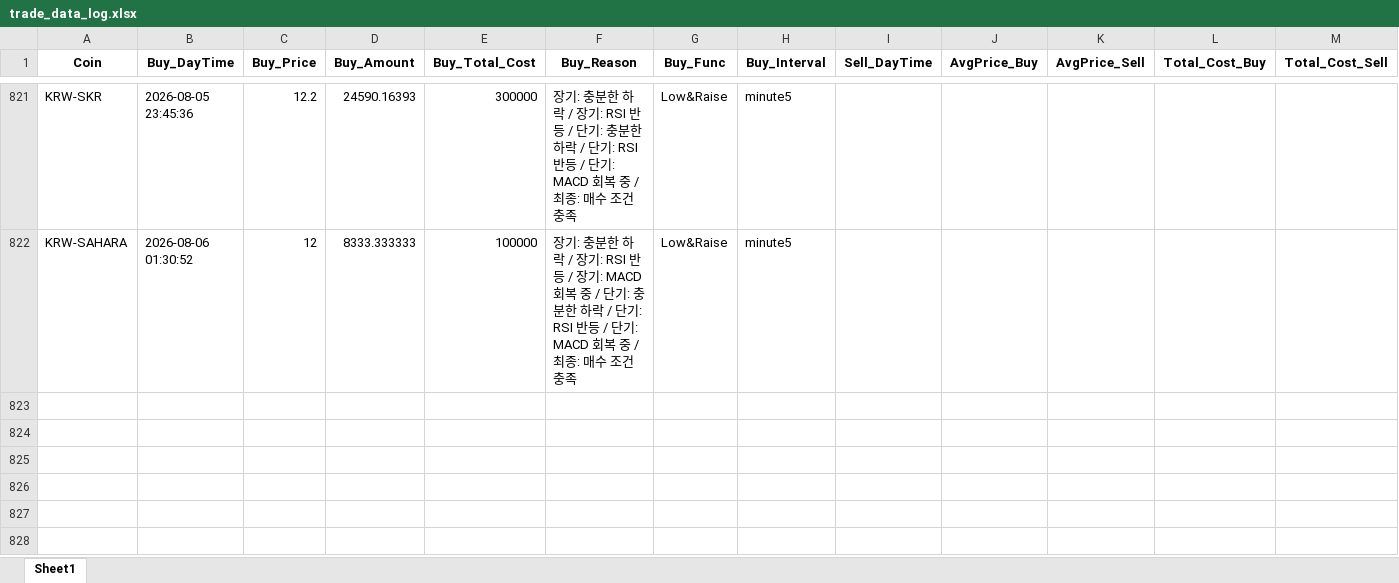
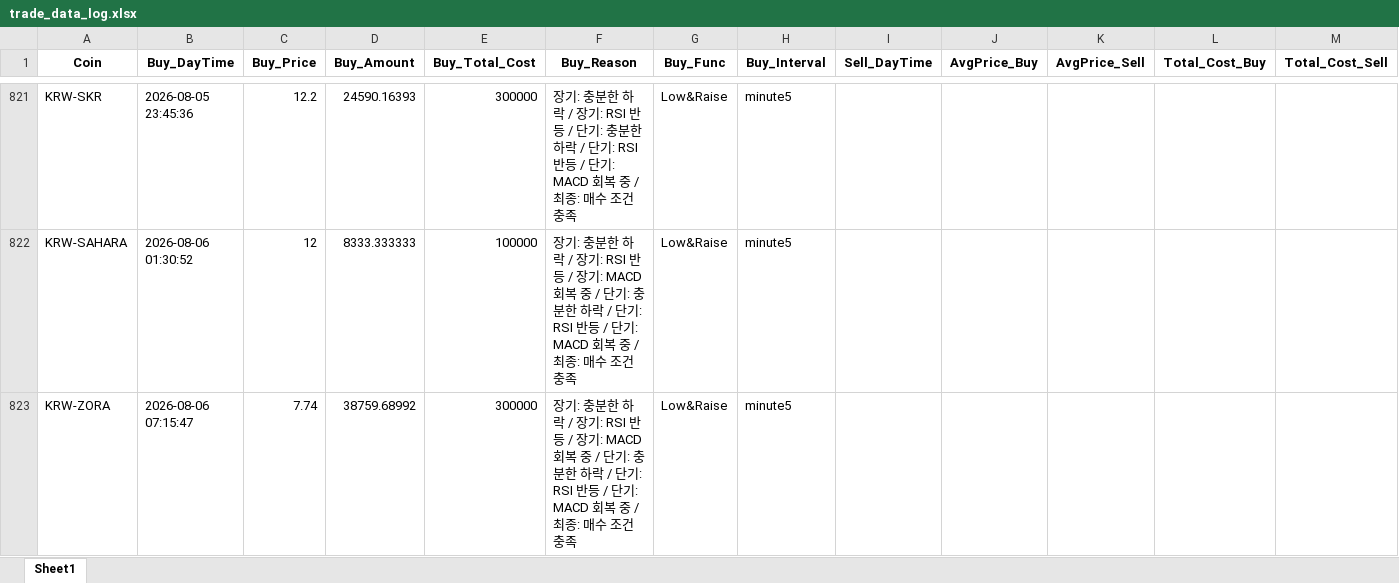
Before and after one commit to koala0111/koala0111.github.io, an Excel workbook: data/trade_data_log.xlsx, sheet Sheet1, drawn as a sheet; only a part is shown, gaps mark what is left out; values as stored, in another font and other column widths than the file's, no borders; rows hold the shown columns only; the diff names each change by its address in the sheet, - before the commit and + after, or states it on an @@ line.

Commit message:
Update data/trade_data_log.xlsx (2026-08-06 07:15:49 KST) [skip ci]

```diff
--- a/data/trade_data_log.xlsx (sheet Sheet1)
+++ b/data/trade_data_log.xlsx (sheet Sheet1)
+row 823: KRW-ZORA | 2026-08-06 07:15:47 | 7.74 | 38759.68992 | 300000 | 장기: 충분한 하락 / 장기: RSI 반등 / 장기: MACD 회복 중 / 단기: 충분한 하락 / 단기: RSI 반등 / 단기: MACD 회복 중 / 최종: 매수 조건 충족 | Low&Raise | minute5
```
